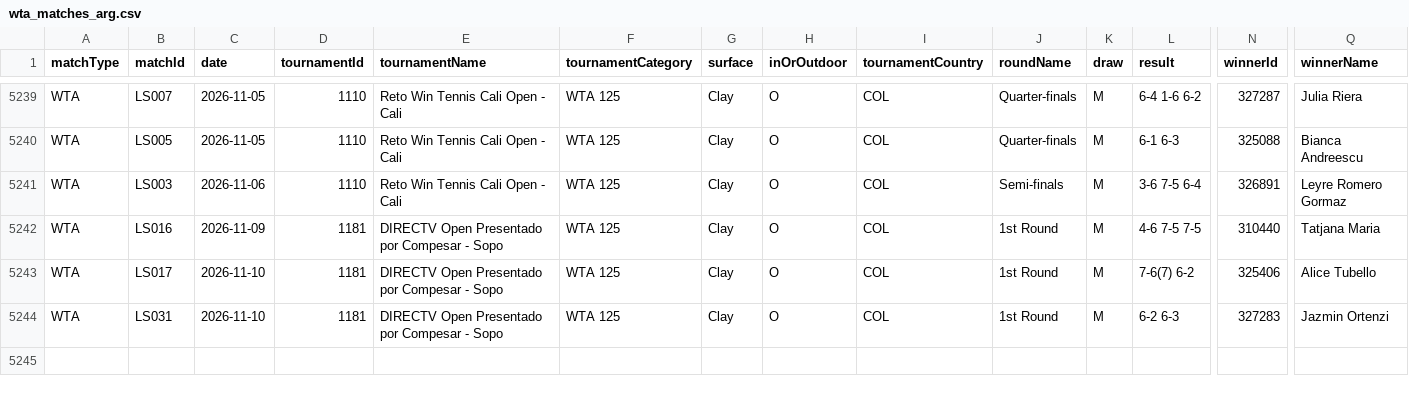
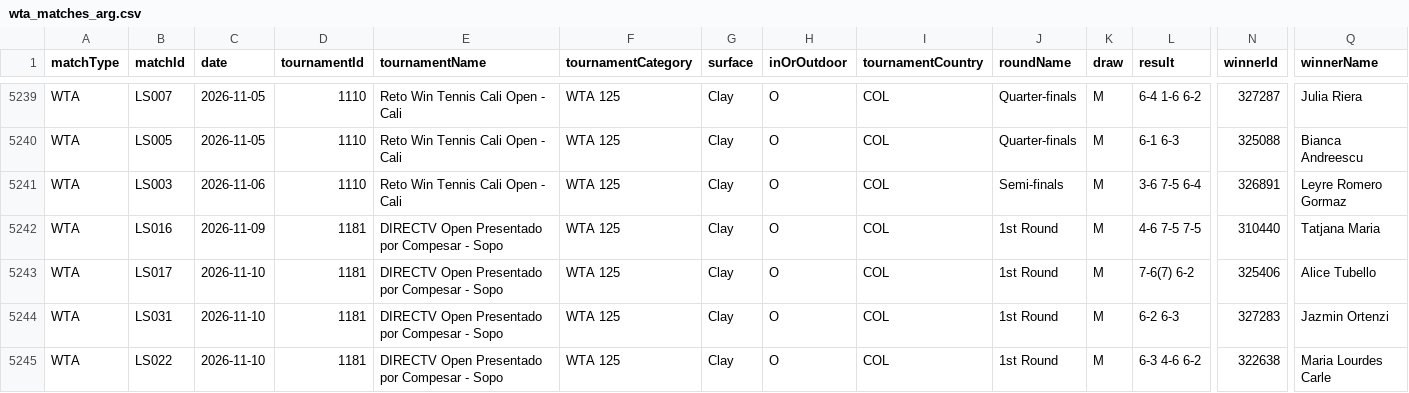
Before and after one commit to tomistgg/tenis-fem-arg, a CSV file: data/wta_matches_arg.csv, drawn as a sheet; only a part is shown, gaps mark what is left out; rows hold the shown columns only; the diff names each change by its address in the sheet, - before the commit and + after, or states it on an @@ line.

```diff
--- a/data/wta_matches_arg.csv
+++ b/data/wta_matches_arg.csv
+row 5245: WTA | LS022 | 2026-11-10 | 1181 | DIRECTV Open Presentado por Compesar - Sopo | WTA 125 | Clay | O | COL | 1st Round | M | 6-3 4-6 6-2 | 322638 | Maria Lourdes Carle
```
Also changed, not shown: 19 other files.
